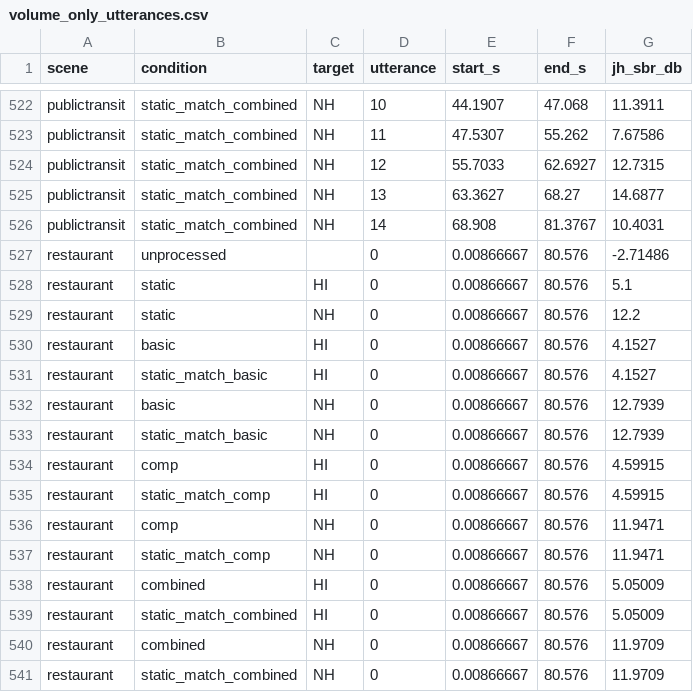
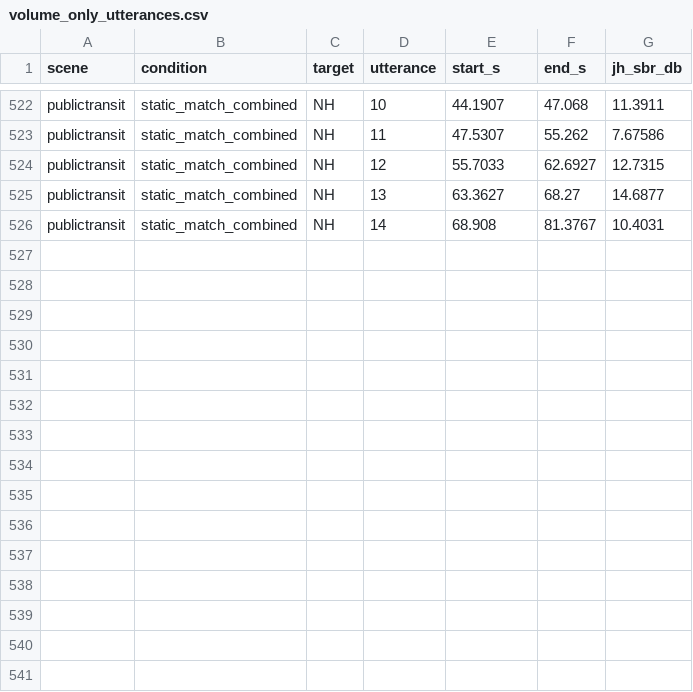
Before and after one commit to jmicensky/sidechain-keyed-unmasking-demo, a CSV file: analysis/volume_only_utterances.csv, drawn as a sheet; only a part is shown, gaps mark what is left out.

```diff
--- a/analysis/volume_only_utterances.csv
+++ b/analysis/volume_only_utterances.csv
@@ -526,16 +526 @@ publictransit,static_match_combined,NH,13,63.3627,68.27,14.6877
 publictransit,static_match_combined,NH,14,68.908,81.3767,10.4031
-restaurant,unprocessed,,0,0.00866667,80.576,-2.71486
-restaurant,static,HI,0,0.00866667,80.576,5.1
-restaurant,static,NH,0,0.00866667,80.576,12.2
-restaurant,basic,HI,0,0.00866667,80.576,4.1527
-restaurant,static_match_basic,HI,0,0.00866667,80.576,4.1527
-restaurant,basic,NH,0,0.00866667,80.576,12.7939
-restaurant,static_match_basic,NH,0,0.00866667,80.576,12.7939
-restaurant,comp,HI,0,0.00866667,80.576,4.59915
-restaurant,static_match_comp,HI,0,0.00866667,80.576,4.59915
-restaurant,comp,NH,0,0.00866667,80.576,11.9471
-restaurant,static_match_comp,NH,0,0.00866667,80.576,11.9471
-restaurant,combined,HI,0,0.00866667,80.576,5.05009
-restaurant,static_match_combined,HI,0,0.00866667,80.576,5.05009
-restaurant,combined,NH,0,0.00866667,80.576,11.9709
-restaurant,static_match_combined,NH,0,0.00866667,80.576,11.9709
```
Also changed, not shown: analysis/volume_only_detector.csv, analysis/volume_only_results.csv, 1 other file.
